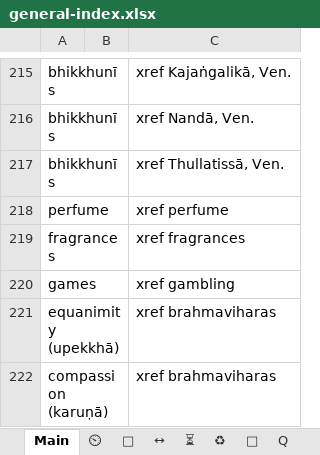
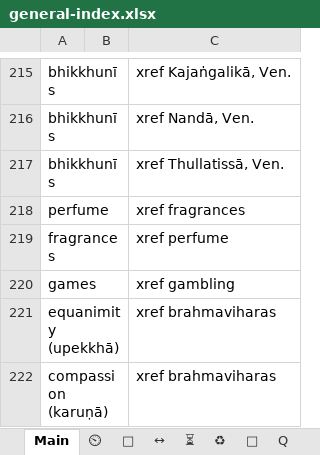
Before and after one commit to thesunshade/CIPS, an Excel workbook: src/data/general-index.xlsx, sheet Main, drawn as a sheet; only a part is shown, gaps mark what is left out; values as stored, in another font and other column widths than the file's, no borders; conditional formats not drawn; the diff names each change by its address in the sheet, - before the commit and + after, or states it on an @@ line.

```diff
--- a/src/data/general-index.xlsx (sheet Main)
+++ b/src/data/general-index.xlsx (sheet Main)
-C218: xref perfume
+C218: xref fragrances
-C219: xref fragrances
+C219: xref perfume
```
Also changed, not shown: 2 other files.
